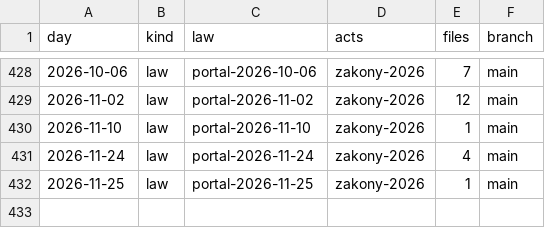
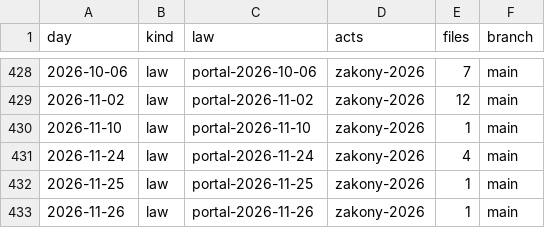
Before and after one commit to lexifina/russia-kemerovo-law, a CSV file: data/commits.csv, drawn as a sheet; only a part is shown, gaps mark what is left out.

Commit message:
Documentation, tables, tools and REPRODUCE.md
Appended 1 commits to fc0048626707; corpus sha256 786dc8cd401cac567bf9d517d6fbaf6e1f58ffdfecbb0f6ae312184e22ae9b79, data retrieved 2026-11-27.

Kind: documentation
Check: ru-pravo-kemerovo-20261127T052630Z

```diff
--- a/data/commits.csv
+++ b/data/commits.csv
@@ -432 +432,2 @@ day,kind,law,acts,files,branch
 2026-11-25,law,portal-2026-11-25,zakony-2026,1,main
+2026-11-26,law,portal-2026-11-26,zakony-2026,1,main
```
Also changed, not shown: data/laws.csv, data/provisions.tsv, 6 other files.
